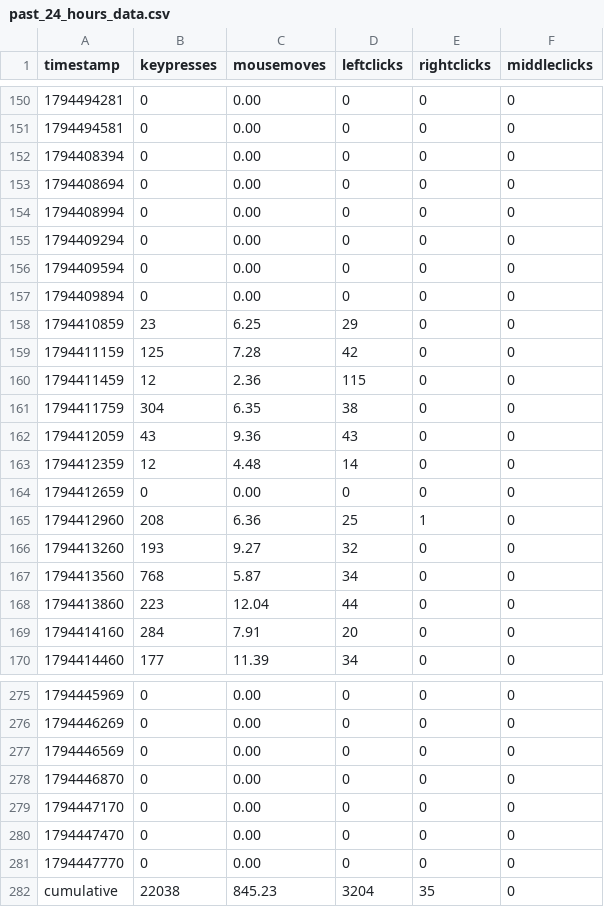
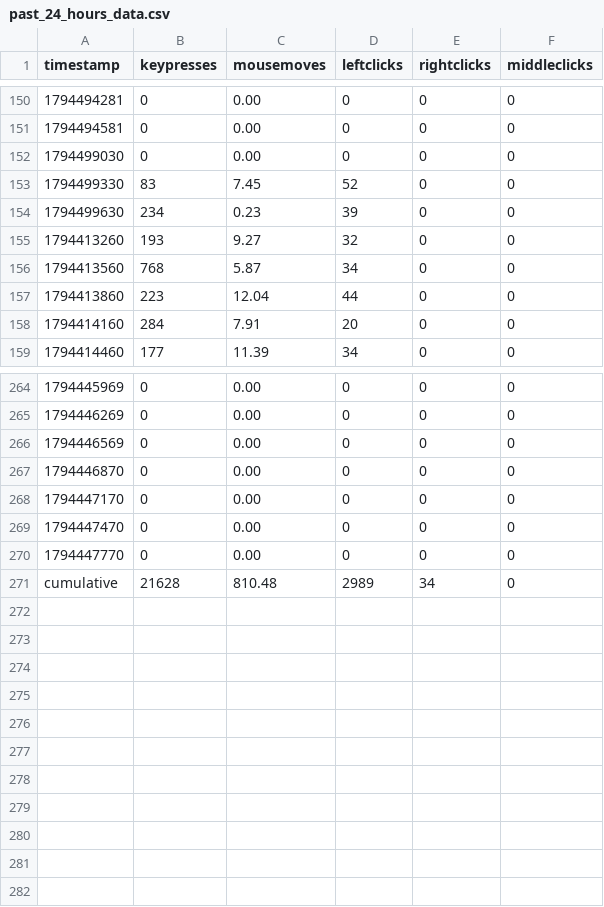
Before and after one commit to bilals12/see, a CSV file: past_24_hours_data.csv, drawn as a sheet; only a part is shown, gaps mark what is left out.

```diff
--- a/past_24_hours_data.csv
+++ b/past_24_hours_data.csv
@@ -151,16 +151,5 @@ timestamp,keypresses,mousemoves,leftclicks,rightclicks,middleclicks
 1794494581,0,0.00,0,0,0
-1794408394,0,0.00,0,0,0
-1794408694,0,0.00,0,0,0
-1794408994,0,0.00,0,0,0
-1794409294,0,0.00,0,0,0
-1794409594,0,0.00,0,0,0
-1794409894,0,0.00,0,0,0
-1794410859,23,6.25,29,0,0
-1794411159,125,7.28,42,0,0
-1794411459,12,2.36,115,0,0
-1794411759,304,6.35,38,0,0
-1794412059,43,9.36,43,0,0
-1794412359,12,4.48,14,0,0
-1794412659,0,0.00,0,0,0
-1794412960,208,6.36,25,1,0
+1794499030,0,0.00,0,0,0
+1794499330,83,7.45,52,0,0
+1794499630,234,0.23,39,0,0
 1794413260,193,9.27,32,0,0
@@ -281,2 +270,2 @@ timestamp,keypresses,mousemoves,leftclicks,rightclicks,middleclicks
 1794447770,0,0.00,0,0,0
-cumulative,22038,845.23,3204,35,0
+cumulative,21628,810.48,2989,34,0
```
Also changed, not shown: 1 other file.
